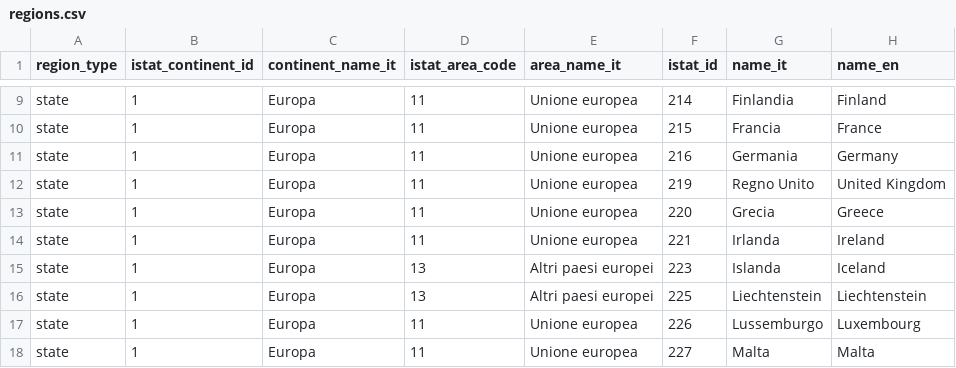
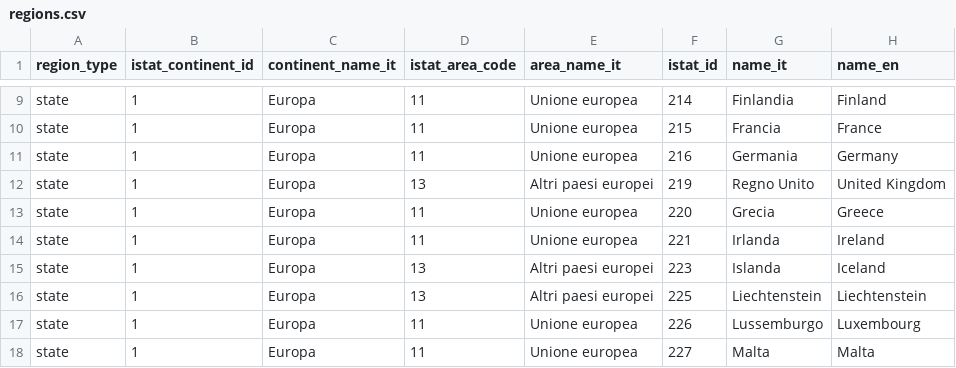
Before and after one commit to devnix/belfiore-code, a CSV file: dist/regions.csv, drawn as a sheet; only a part is shown, gaps mark what is left out; the diff names each change by its address in the sheet, - before the commit and + after, or states it on an @@ line.

Commit message:
Updates regions

```diff
--- a/dist/regions.csv
+++ b/dist/regions.csv
-D12 (istat_area_code): 11
+D12 (istat_area_code): 13
-E12 (area_name_it): Unione europea
+E12 (area_name_it): Altri paesi europei
```
Also changed, not shown: 3 other files.
